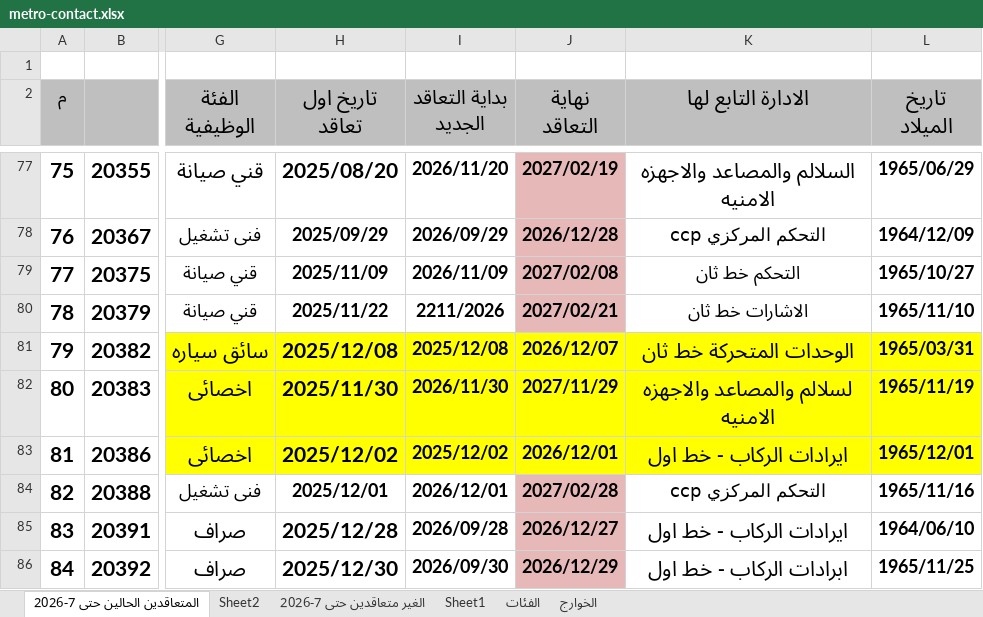
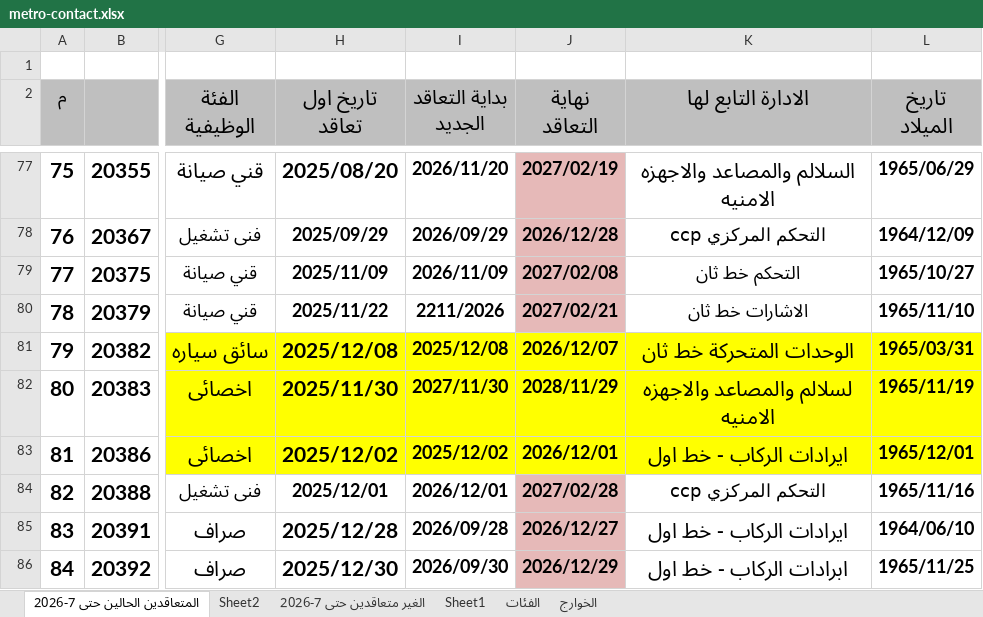
Before and after one commit to alisaeed9x/Metro, an Excel workbook: metro-contact.xlsx, sheet المتعاقدين الحالين حتى 7-2026, drawn as a sheet; only a part is shown, gaps mark what is left out; values as stored, in another font and other column widths than the file's, no borders; the diff names each change by its address in the sheet, - before the commit and + after, or states it on an @@ line.

Commit message:
auto update (2 cells, +0, -0)

```diff
--- a/metro-contact.xlsx (sheet المتعاقدين الحالين حتى 7-2026)
+++ b/metro-contact.xlsx (sheet المتعاقدين الحالين حتى 7-2026)
-I82 (بداية التعاقد الجديد): 2026/11/30
+I82 (بداية التعاقد الجديد): 2027/11/30
-J82 (نهاية التعاقد): 2027/11/29
+J82 (نهاية التعاقد): 2028/11/29
```
